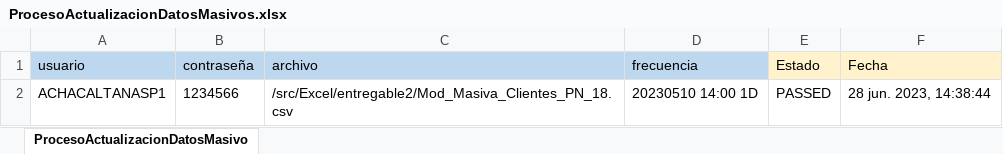
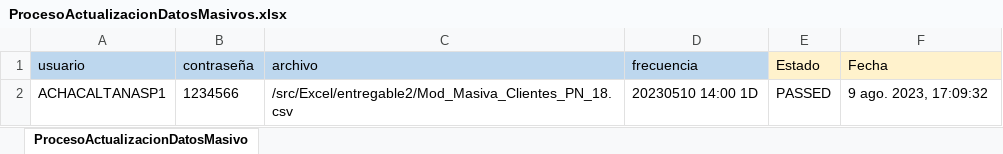
Before and after one commit to Valvaradomoreno/Regresion, an Excel workbook: src/Excel/entregable2/ProcesoActualizacionDatosMasivos.xlsx, sheet ProcesoActualizacionDatosMasivo, drawn as a sheet; values as stored, in another font and other column widths than the file's, no borders; the diff names each change by its address in the sheet, - before the commit and + after, or states it on an @@ line.

```diff
--- a/src/Excel/entregable2/ProcesoActualizacionDatosMasivos.xlsx (sheet ProcesoActualizacionDatosMasivo)
+++ b/src/Excel/entregable2/ProcesoActualizacionDatosMasivos.xlsx (sheet ProcesoActualizacionDatosMasivo)
-F2 (Fecha): 28 jun. 2023, 14:38:44
+F2 (Fecha): 9 ago. 2023, 17:09:32
```
Also changed, not shown: src/Excel/entregable2/PagoMasivoPrestamo.xlsx, src/Excel/entregable2/ProcesoAbonoMasivoCTS.xlsx, 7 other files.
